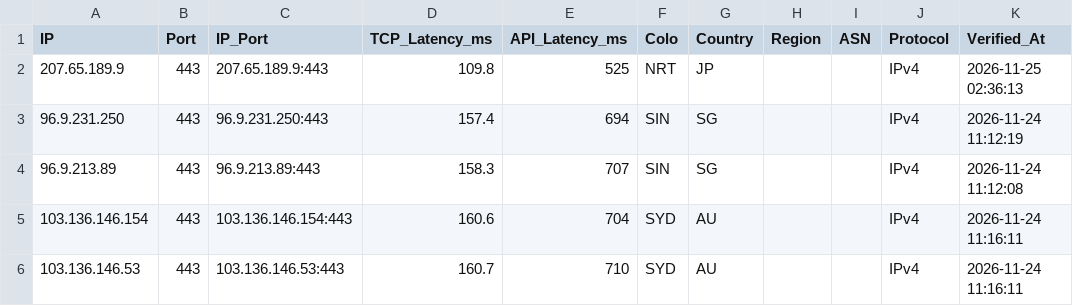
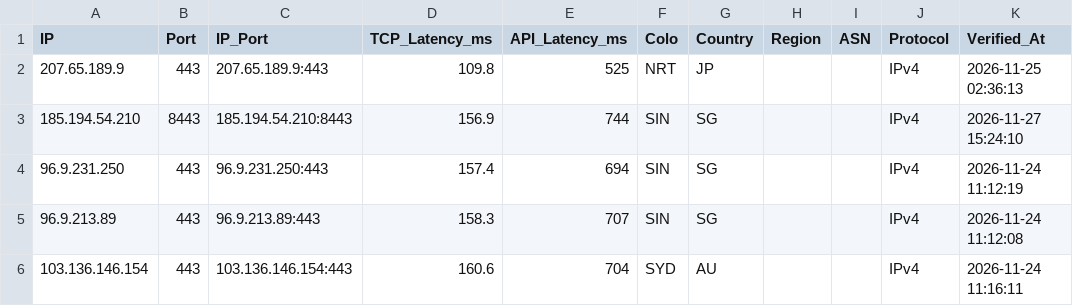
Before and after one commit to hjnyx01-dotcom/ceshi-1, a CSV file: output/cf_verified.csv, drawn as a sheet; only a part is shown; the shorter side is filled out with more unchanged rows; the diff names each change by its address in the sheet, - before the commit and + after, or states it on an @@ line.

```diff
--- a/output/cf_verified.csv
+++ b/output/cf_verified.csv
+row 3: 185.194.54.210 | 8443 | 185.194.54.210:8443 | 156.9 | 744 | SIN | SG |  |  | IPv4 | 2026-11-27 15:24:10
```
Also changed, not shown: 3 other files.
